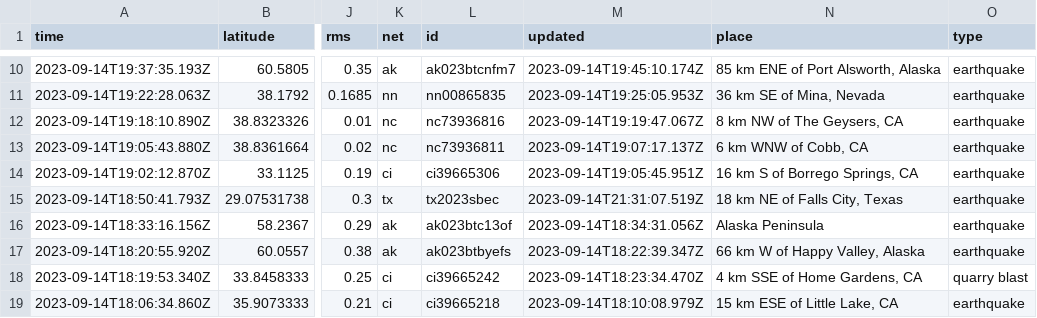
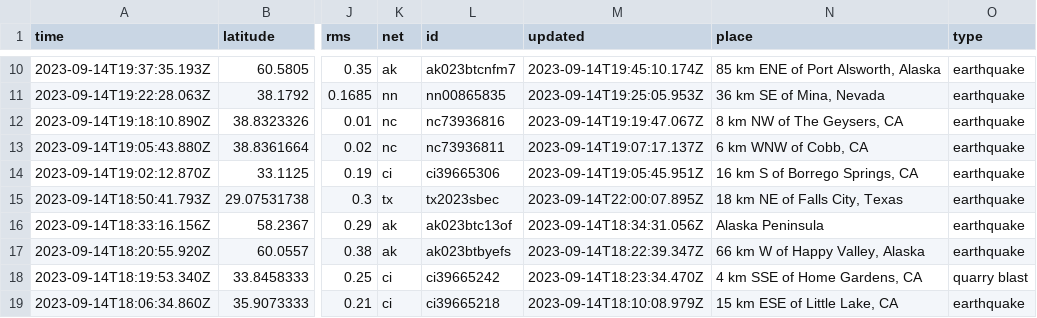
Before and after one commit to carlappen/nicar23-github-actions, a CSV file: usgs_current.csv, drawn as a sheet; only a part is shown, gaps mark what is left out; the diff covers the shown part only; the diff names each change by its address in the sheet, - before the commit and + after, or states it on an @@ line.

```diff
--- a/usgs_current.csv
+++ b/usgs_current.csv
-M15 (updated): 2023-09-14T21:31:07.519Z
+M15 (updated): 2023-09-14T22:00:07.895Z
```
Also changed, not shown: 2 added rows, 1 removed row and 2 edited cells elsewhere in this file.
